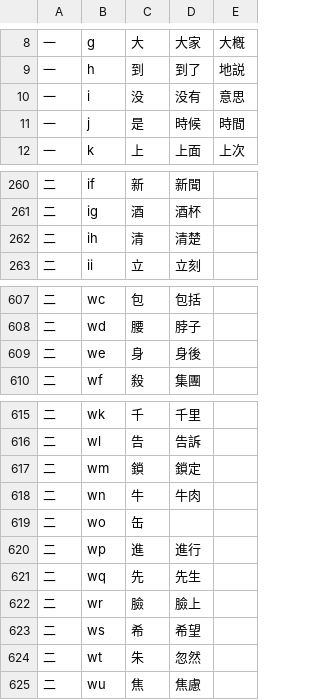
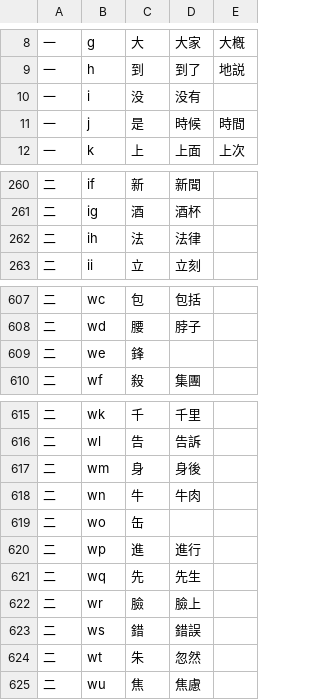
Before and after one commit to forFudan/yuhao, a CSV file: beta/generator/宇浩一二簡設置繁體.csv, drawn as a sheet; only a part is shown, gaps mark what is left out; the diff covers the shown part only.

```diff
--- a/beta/generator/宇浩一二簡設置繁體.csv
+++ b/beta/generator/宇浩一二簡設置繁體.csv
@@ -9,3 +9,3 @@
 一,h,到,到了,地説
-一,i,没,没有,意思
+一,i,没,没有,
 一,j,是,時候,時間
@@ -261,3 +261,3 @@
 二,ig,酒,酒杯,
-二,ih,清,清楚,
+二,ih,法,法律,
 二,ii,立,立刻,
@@ -608,3 +608,3 @@
 二,wd,腰,脖子,
-二,we,身,身後,
+二,we,鋒,,
 二,wf,殺,集團,
@@ -616,3 +616,3 @@
 二,wl,告,告訴,
-二,wm,鎖,鎖定,
+二,wm,身,身後,
 二,wn,牛,牛肉,
@@ -622,3 +622,3 @@
 二,wr,臉,臉上,
-二,ws,希,希望,
+二,ws,錯,錯誤,
 二,wt,朱,忽然,
```
Also changed, not shown: 1 added row, 1 removed row and 11 edited cells elsewhere in this file, beta/chaifen/宇浩字根码位映射表.csv, beta/generator/宇浩一二簡設置簡體.csv, 37 other files.
